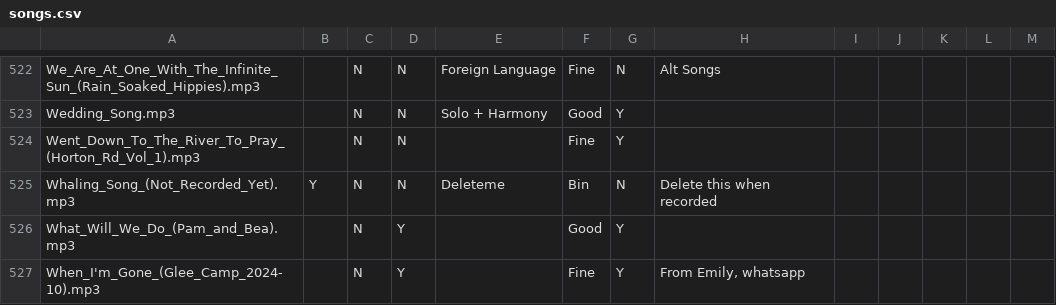
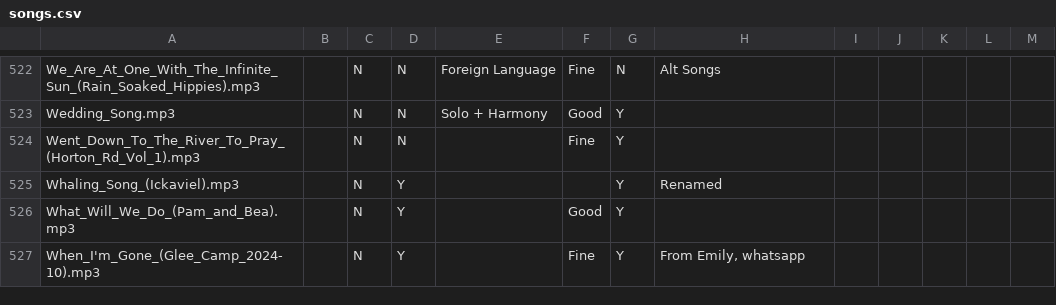
Before and after one commit to IMP1/virtualcampfire, a CSV file: songs.csv, drawn as a sheet; only a part is shown, gaps mark what is left out.

Commit message:
Unified Ickaviel

```diff
--- a/songs.csv
+++ b/songs.csv
@@ -524,3 +524,3 @@ Wedding_Song.mp3,,N,N,Solo + Harmony,Good,Y,,,,,,
 Went_Down_To_The_River_To_Pray_(Horton_Rd_Vol_1).mp3,,N,N,,Fine,Y,,,,,,
-Whaling_Song_(Not_Recorded_Yet).mp3,Y,N,N,Deleteme,Bin,N,Delete this when recorded,,,,,
+Whaling_Song_(Ickaviel).mp3,,N,Y,,,Y,"Renamed"
 What_Will_We_Do_(Pam_and_Bea).mp3,,N,Y,,Good,Y,,,,,,
```
Also changed, not shown: 2 other files.
